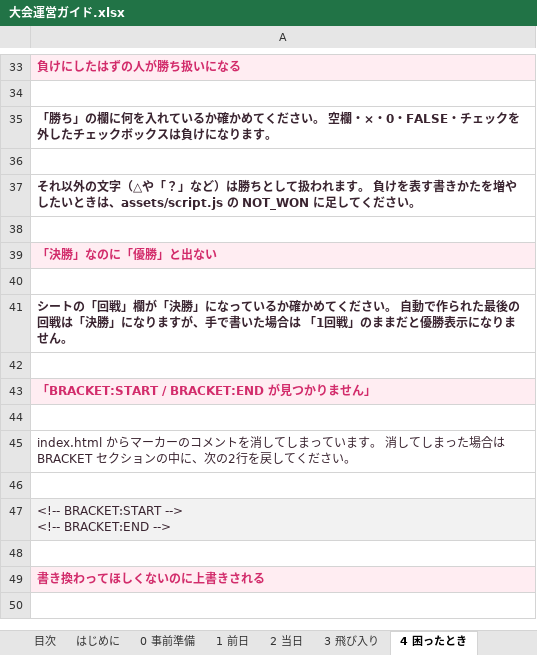
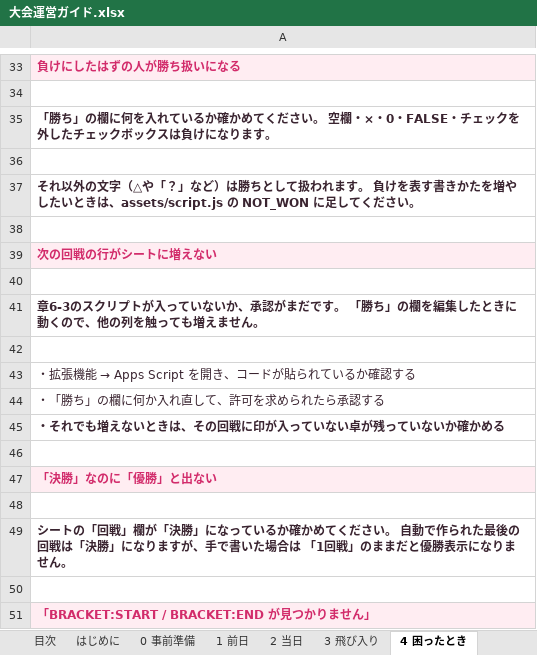
Before and after one commit to Fuku-hiro112/nenekko-cup, an Excel workbook: docs/大会運営ガイド.xlsx, sheet 4 困ったとき, drawn as a sheet; only a part is shown, gaps mark what is left out; the shorter side is filled out with more unchanged rows; values as stored, in another font and other column widths than the file's, no borders; the diff names each change by its address in the sheet, - before the commit and + after, or states it on an @@ line.

```diff
--- a/docs/大会運営ガイド.xlsx (sheet 4 困ったとき)
+++ b/docs/大会運営ガイド.xlsx (sheet 4 困ったとき)
+row 39: 次の回戦の行がシートに増えない
+row 40: (empty)
+row 41: 章6-3のスクリプトが入っていないか、承認がまだです。 「勝ち」の欄を編集したときに動くので、他の列を触っても増えません。
+row 42: (empty)
+row 43: ・拡張機能 → Apps Script を開き、コードが貼られているか確認する
+row 44: ・「勝ち」の欄に何か入れ直して、許可を求められたら承認する
+row 45: ・それでも増えないときは、その回戦に印が入っていない卓が残っていないか確かめる
+row 46: (empty)
```
Also changed, not shown: sheet 2 当日, sheet 6. スプレッドシートの用意（最初の1回だけ）, 4 other files.
